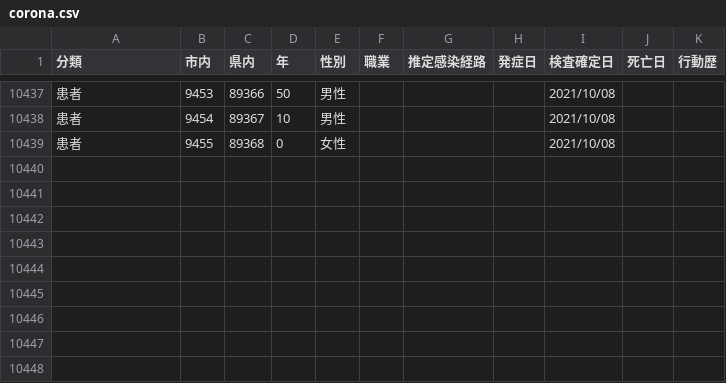
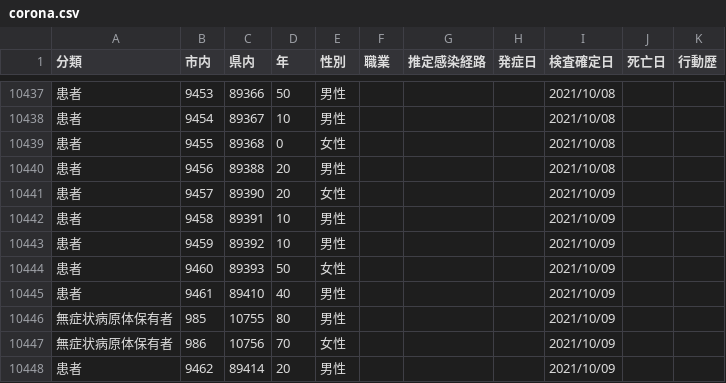
Before and after one commit to mine820/COVID-19, a CSV file: corona.csv, drawn as a sheet; only a part is shown, gaps mark what is left out.

```diff
--- a/corona.csv
+++ b/corona.csv
@@ -10439 +10439,10 @@
 患者,9455,89368,0,女性,,,,2021/10/08,,
+患者,9456,89388,20,男性,,,,2021/10/08,,
+患者,9457,89390,20,女性,,,,2021/10/09,,
+患者,9458,89391,10,男性,,,,2021/10/09,,
+患者,9459,89392,10,男性,,,,2021/10/09,,
+患者,9460,89393,50,女性,,,,2021/10/09,,
+患者,9461,89410,40,男性,,,,2021/10/09,,
+無症状病原体保有者,985,10755,80,男性,,,,2021/10/09,,
+無症状病原体保有者,986,10756,70,女性,,,,2021/10/09,,
+患者,9462,89414,20,男性,,,,2021/10/09,,
```
Also changed, not shown: 4 other files.
